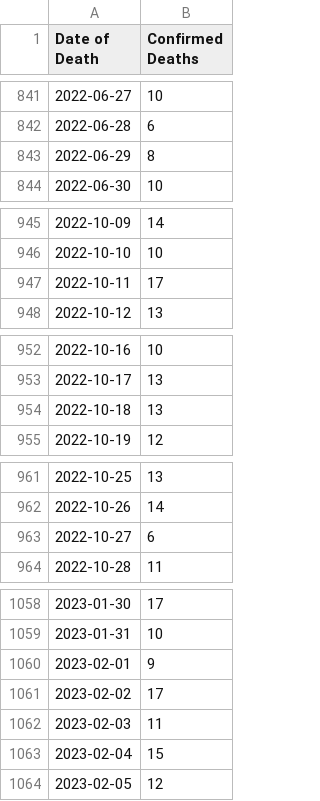
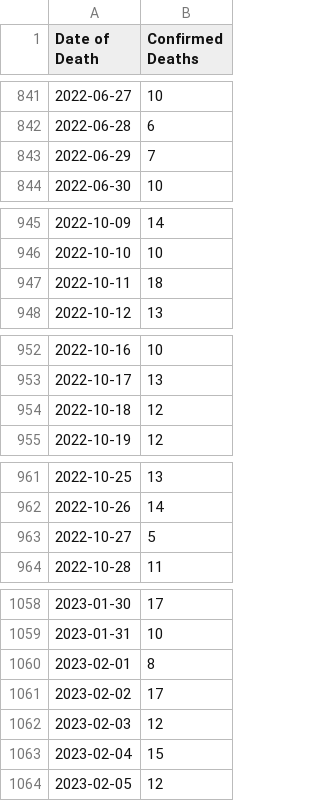
Before and after one commit to s1rh3nry/covid_calc, a CSV file: data/MA/mortality.csv, drawn as a sheet; only a part is shown, gaps mark what is left out; the diff covers the shown part only.

```diff
--- a/data/MA/mortality.csv
+++ b/data/MA/mortality.csv
@@ -842,3 +842,3 @@ Date of Death,Confirmed Deaths
 2022-06-28,6
-2022-06-29,8
+2022-06-29,7
 2022-06-30,10
@@ -946,3 +946,3 @@ Date of Death,Confirmed Deaths
 2022-10-10,10
-2022-10-11,17
+2022-10-11,18
 2022-10-12,13
@@ -953,3 +953,3 @@ Date of Death,Confirmed Deaths
 2022-10-17,13
-2022-10-18,13
+2022-10-18,12
 2022-10-19,12
@@ -962,3 +962,3 @@ Date of Death,Confirmed Deaths
 2022-10-26,14
-2022-10-27,6
+2022-10-27,5
 2022-10-28,11
@@ -1059,5 +1059,5 @@ Date of Death,Confirmed Deaths
 2023-01-31,10
-2023-02-01,9
+2023-02-01,8
 2023-02-02,17
-2023-02-03,11
+2023-02-03,12
 2023-02-04,15
```
Also changed, not shown: 7 added rows and 12 edited cells elsewhere in this file, data/biobot/wastewater.csv, 2 other files.
